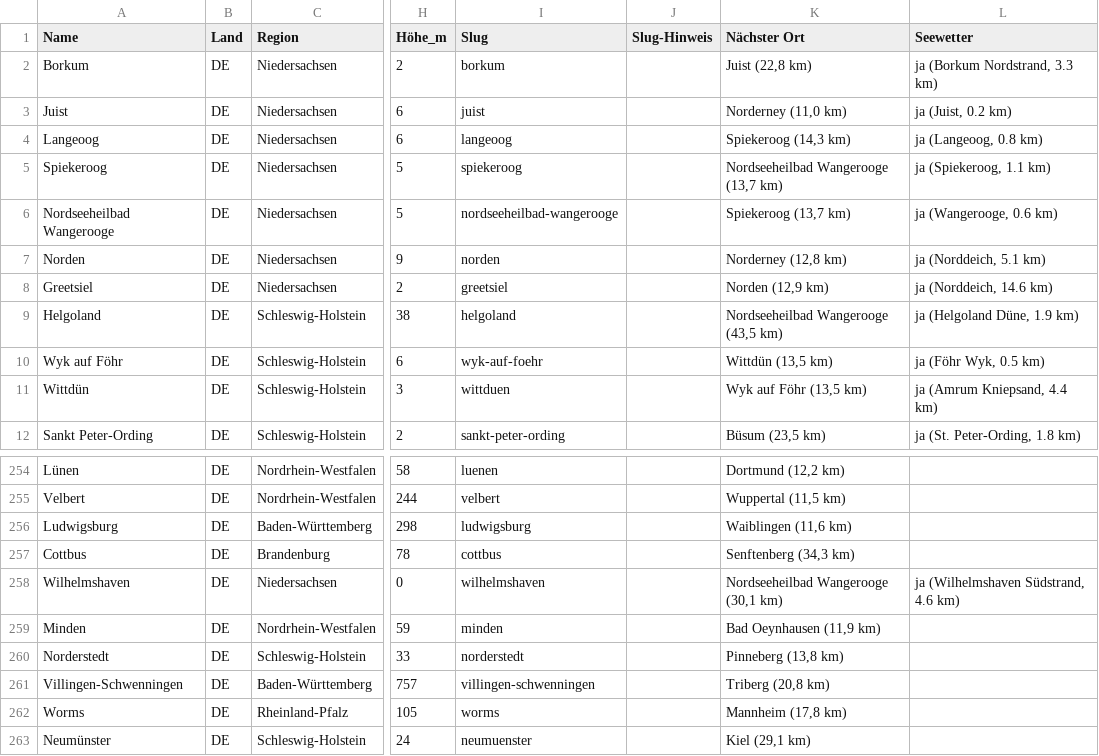
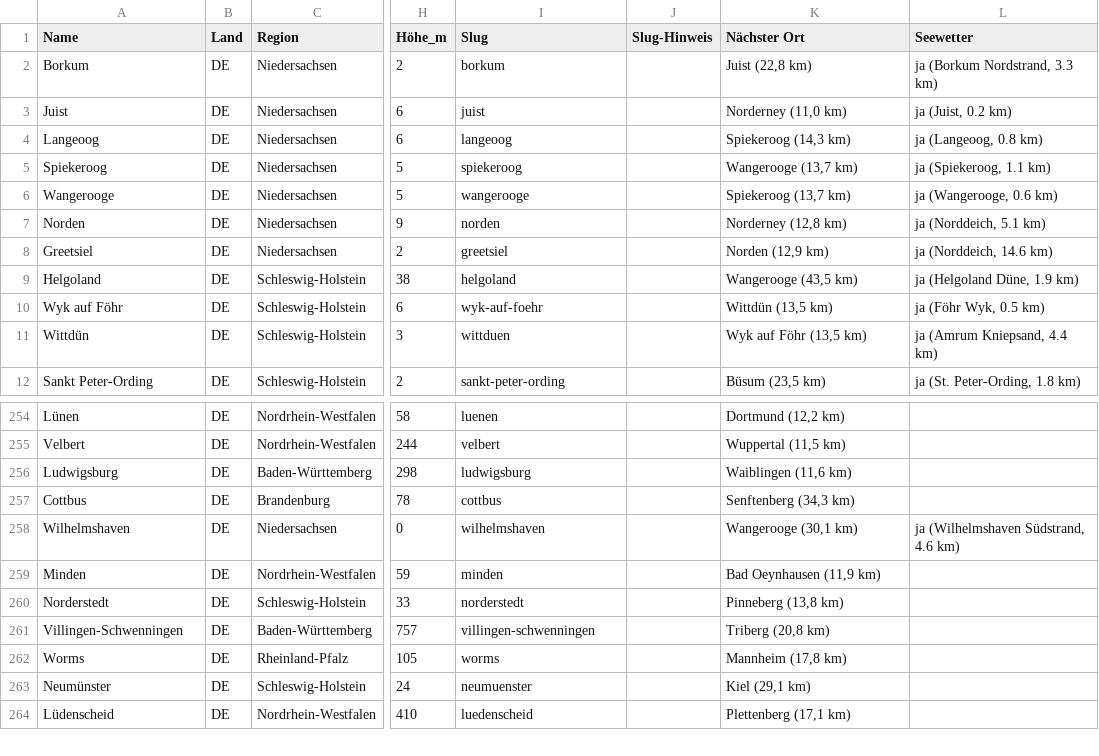
Before and after one commit to jppetry/buscosun-web, a CSV file: scripts/seo/data/new-places-candidates.csv, drawn as a sheet; only a part is shown, gaps mark what is left out; the shorter side is filled out with more unchanged rows; the diff names each change by its address in the sheet, - before the commit and + after, or states it on an @@ line.

```diff
--- a/scripts/seo/data/new-places-candidates.csv
+++ b/scripts/seo/data/new-places-candidates.csv
-K5 (Nächster Ort): Nordseeheilbad Wangerooge (13,7 km)
+K5 (Nächster Ort): Wangerooge (13,7 km)
-A6 (Name): Nordseeheilbad Wangerooge
+A6 (Name): Wangerooge
-I6 (Slug): nordseeheilbad-wangerooge
+I6 (Slug): wangerooge
-K9 (Nächster Ort): Nordseeheilbad Wangerooge (43,5 km)
+K9 (Nächster Ort): Wangerooge (43,5 km)
-K258 (Nächster Ort): Nordseeheilbad Wangerooge (30,1 km)
+K258 (Nächster Ort): Wangerooge (30,1 km)
```
Also changed, not shown: 5 other files.
